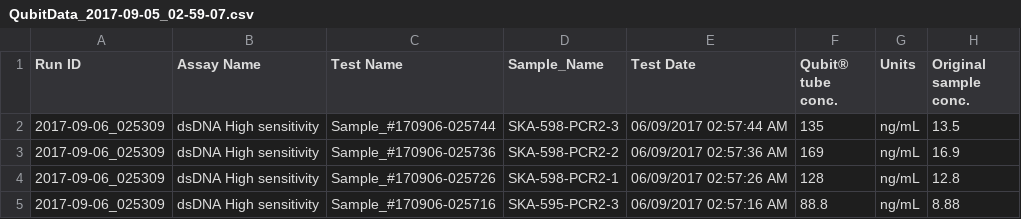
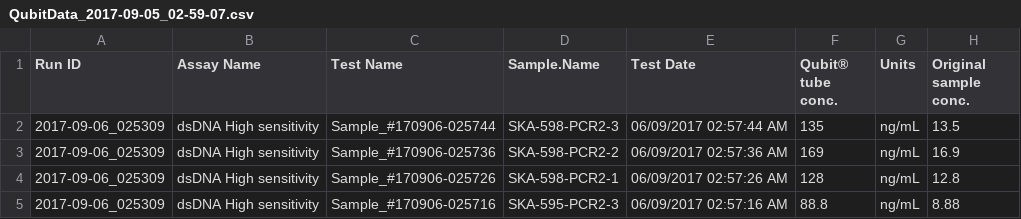
Before and after one commit to invertdna/Skagit_Salmon_eDNA, a CSV file: Data/qubit/QubitData_2017-09-05_02-59-07.csv, drawn as a sheet; only a part is shown; the diff names each change by its address in the sheet, - before the commit and + after, or states it on an @@ line.

Commit message:
correct encoding and formatting of qubit files

```diff
--- a/Data/qubit/QubitData_2017-09-05_02-59-07.csv
+++ b/Data/qubit/QubitData_2017-09-05_02-59-07.csv
-D1: Sample_Name
+D1: Sample.Name
```
Also changed, not shown: Data/qubit/QubitData_2016-12-10_05-31-25.csv, Data/qubit/QubitData_2016-12-19_14-53-59.csv, 3 other files.
